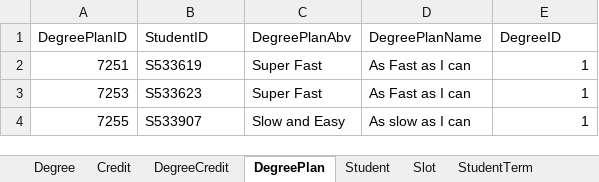
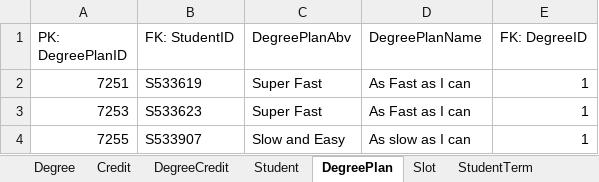
Before and after one commit to vennela-cheekoti/DegreePlan, an Excel workbook: dotnet.xlsx, sheet DegreePlan, drawn as a sheet; values as stored, in another font and other column widths than the file's, no borders; the diff names each change by its address in the sheet, - before the commit and + after, or states it on an @@ line.

```diff
--- a/dotnet.xlsx (sheet DegreePlan)
+++ b/dotnet.xlsx (sheet DegreePlan)
@@ sheet tab order changed: Degree | Credit | DegreeCredit | Student | DegreePlan | Slot | StudentTerm @@
-A1: DegreePlanID
+A1: PK: DegreePlanID
-B1: StudentID
+B1: FK: StudentID
-E1: DegreeID
+E1: FK: DegreeID
```
Also changed, not shown: sheet DegreeCredit, sheet Slot, sheet StudentTerm, sheet Degree, sheet Student, sheet Credit.
